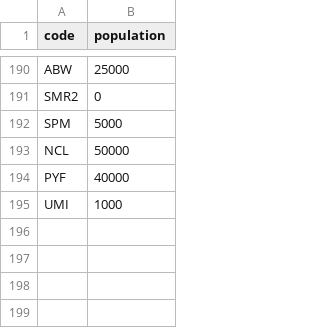
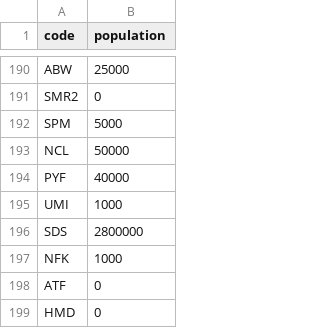
Before and after one commit to AnimatePro/GRAND-STRATEGY, a CSV file: data/population_1936.csv, drawn as a sheet; only a part is shown, gaps mark what is left out.

Commit message:
Add South Sudan 1936 population (2.8M); verify data integrity of both scenarios (population/GDP/resources/religion/culture all valid)
Co-authored-by: arena-agent <297053741+arena-agent@users.noreply.github.com>

```diff
--- a/data/population_1936.csv
+++ b/data/population_1936.csv
@@ -195 +195,5 @@ PYF,40000
 UMI,1000
+SDS,2800000
+NFK,1000
+ATF,0
+HMD,0
```
Also changed, not shown: 1 other file.
